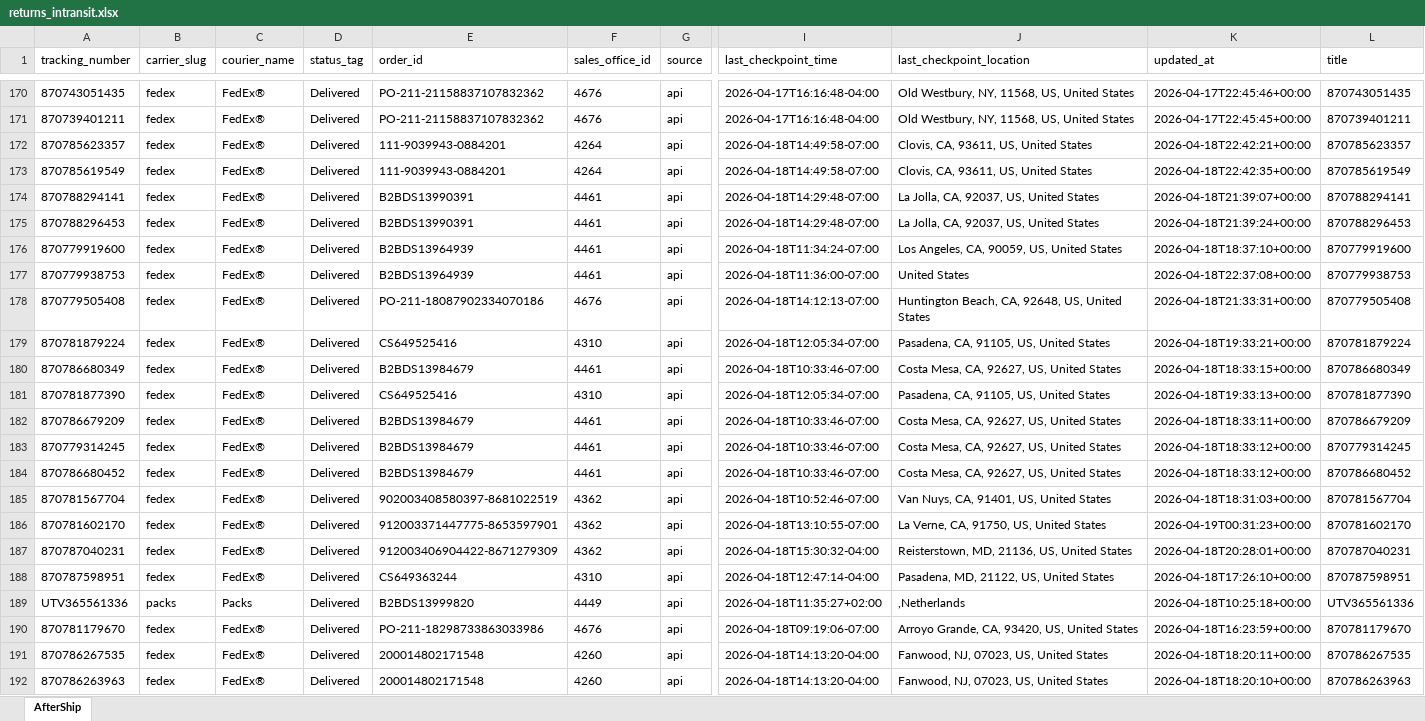
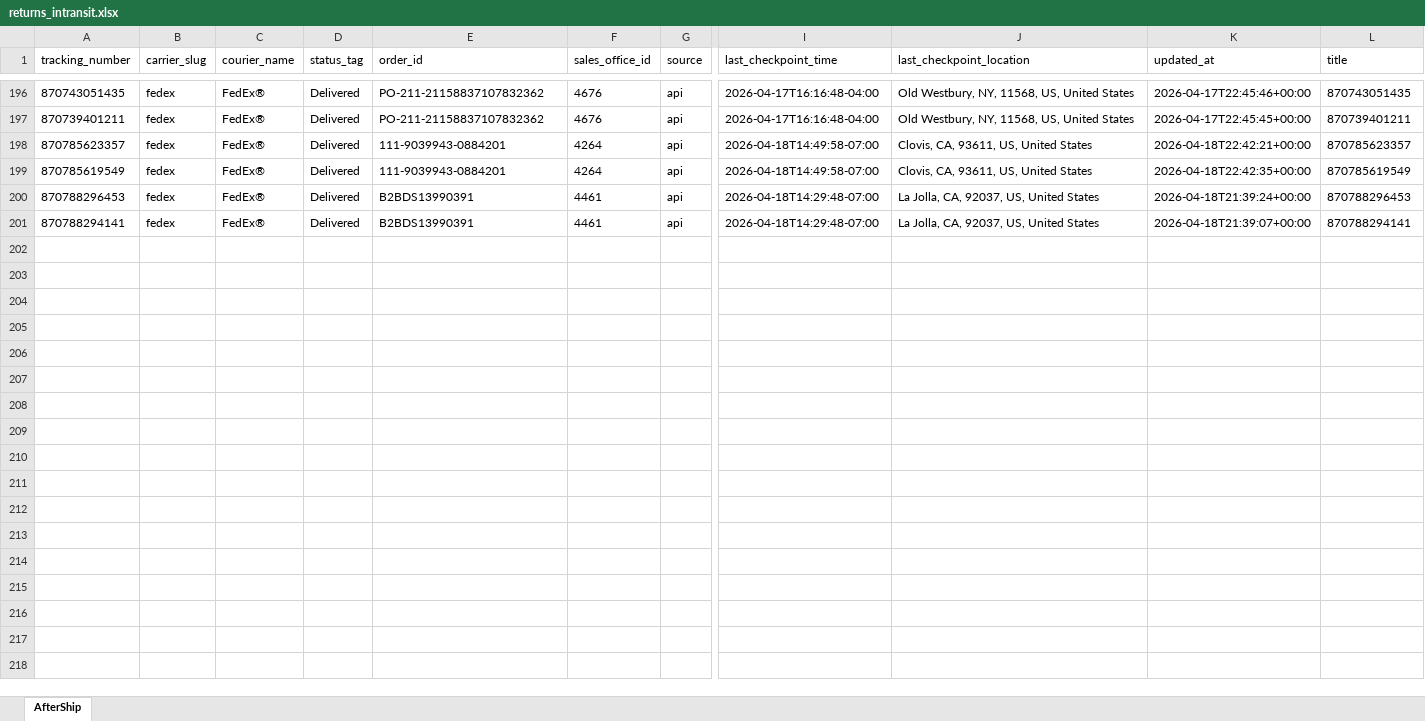
Before and after one commit to Gleamm89/Return-Shipments, an Excel workbook: docs/data/returns_intransit.xlsx, sheet AfterShip, drawn as a sheet; only a part is shown, gaps mark what is left out; values as stored, in another font and other column widths than the file's, no borders; removed rows and columns are numbered as before the commit, all else as after; rows hold the shown columns only; the diff covers the shown part only; the diff names each change by its address in the sheet, - before the commit and + after, or states it on an @@ line.

```diff
--- a/docs/data/returns_intransit.xlsx (sheet AfterShip)
+++ b/docs/data/returns_intransit.xlsx (sheet AfterShip)
@@ row 175 moved to row 200: 870788296453 @@
-row 176: 870779919600 | fedex | FedEx® | Delivered | B2BDS13964939 | 4461 | api | 2026-04-18T11:34:24-07:00 | Los Angeles, CA, 90059, US, United States | 2026-04-18T18:37:10+00:00 | 870779919600
-row 177: 870779938753 | fedex | FedEx® | Delivered | B2BDS13964939 | 4461 | api | 2026-04-18T11:36:00-07:00 | United States | 2026-04-18T22:37:08+00:00 | 870779938753
-row 178: 870779505408 | fedex | FedEx® | Delivered | PO-211-18087902334070186 | 4676 | api | 2026-04-18T14:12:13-07:00 | Huntington Beach, CA, 92648, US, United States | 2026-04-18T21:33:31+00:00 | 870779505408
-row 179: 870781879224 | fedex | FedEx® | Delivered | CS649525416 | 4310 | api | 2026-04-18T12:05:34-07:00 | Pasadena, CA, 91105, US, United States | 2026-04-18T19:33:21+00:00 | 870781879224
-row 180: 870786680349 | fedex | FedEx® | Delivered | B2BDS13984679 | 4461 | api | 2026-04-18T10:33:46-07:00 | Costa Mesa, CA, 92627, US, United States | 2026-04-18T18:33:15+00:00 | 870786680349
-row 181: 870781877390 | fedex | FedEx® | Delivered | CS649525416 | 4310 | api | 2026-04-18T12:05:34-07:00 | Pasadena, CA, 91105, US, United States | 2026-04-18T19:33:13+00:00 | 870781877390
-row 182: 870786679209 | fedex | FedEx® | Delivered | B2BDS13984679 | 4461 | api | 2026-04-18T10:33:46-07:00 | Costa Mesa, CA, 92627, US, United States | 2026-04-18T18:33:11+00:00 | 870786679209
-row 183: 870779314245 | fedex | FedEx® | Delivered | B2BDS13984679 | 4461 | api | 2026-04-18T10:33:46-07:00 | Costa Mesa, CA, 92627, US, United States | 2026-04-18T18:33:12+00:00 | 870779314245
-row 184: 870786680452 | fedex | FedEx® | Delivered | B2BDS13984679 | 4461 | api | 2026-04-18T10:33:46-07:00 | Costa Mesa, CA, 92627, US, United States | 2026-04-18T18:33:12+00:00 | 870786680452
-row 185: 870781567704 | fedex | FedEx® | Delivered | 902003408580397-8681022519 | 4362 | api | 2026-04-18T10:52:46-07:00 | Van Nuys, CA, 91401, US, United States | 2026-04-18T18:31:03+00:00 | 870781567704
-row 186: 870781602170 | fedex | FedEx® | Delivered | 912003371447775-8653597901 | 4362 | api | 2026-04-18T13:10:55-07:00 | La Verne, CA, 91750, US, United States | 2026-04-19T00:31:23+00:00 | 870781602170
-row 187: 870787040231 | fedex | FedEx® | Delivered | 912003406904422-8671279309 | 4362 | api | 2026-04-18T15:30:32-04:00 | Reisterstown, MD, 21136, US, United States | 2026-04-18T20:28:01+00:00 | 870787040231
-row 188: 870787598951 | fedex | FedEx® | Delivered | CS649363244 | 4310 | api | 2026-04-18T12:47:14-04:00 | Pasadena, MD, 21122, US, United States | 2026-04-18T17:26:10+00:00 | 870787598951
-row 189: UTV365561336 | packs | Packs | Delivered | B2BDS13999820 | 4449 | api | 2026-04-18T11:35:27+02:00 | ,Netherlands | 2026-04-18T10:25:18+00:00 | UTV365561336
-row 190: 870781179670 | fedex | FedEx® | Delivered | PO-211-18298733863033986 | 4676 | api | 2026-04-18T09:19:06-07:00 | Arroyo Grande, CA, 93420, US, United States | 2026-04-18T16:23:59+00:00 | 870781179670
-row 191: 870786267535 | fedex | FedEx® | Delivered | 200014802171548 | 4260 | api | 2026-04-18T14:13:20-04:00 | Fanwood, NJ, 07023, US, United States | 2026-04-18T18:20:11+00:00 | 870786267535
-row 192: 870786263963 | fedex | FedEx® | Delivered | 200014802171548 | 4260 | api | 2026-04-18T14:13:20-04:00 | Fanwood, NJ, 07023, US, United States | 2026-04-18T18:20:10+00:00 | 870786263963
```
Also changed, not shown: 26 added rows, 9 removed rows, 78 moved rows and 20 edited cells elsewhere in this sheet, 2 other files.
